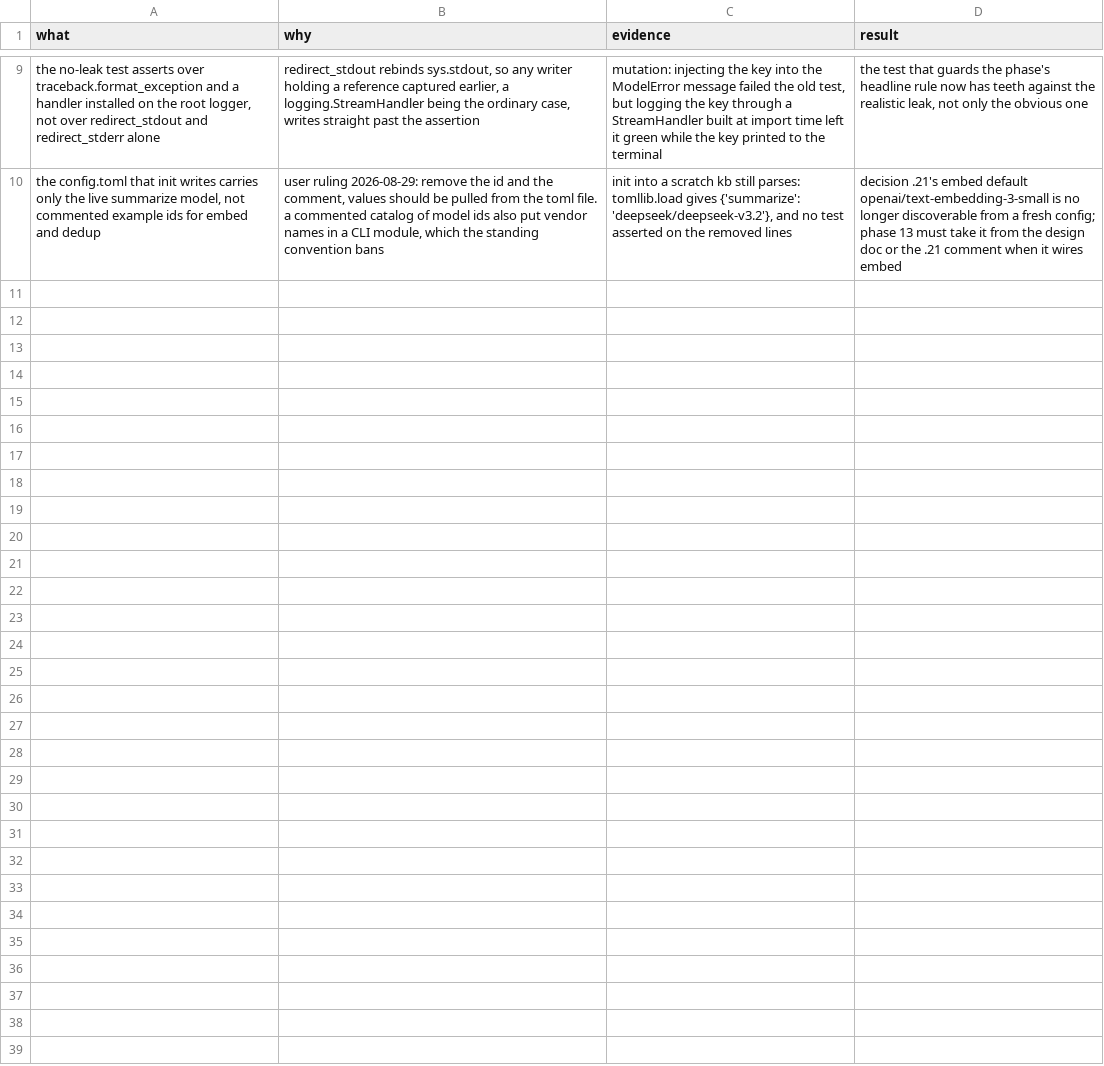
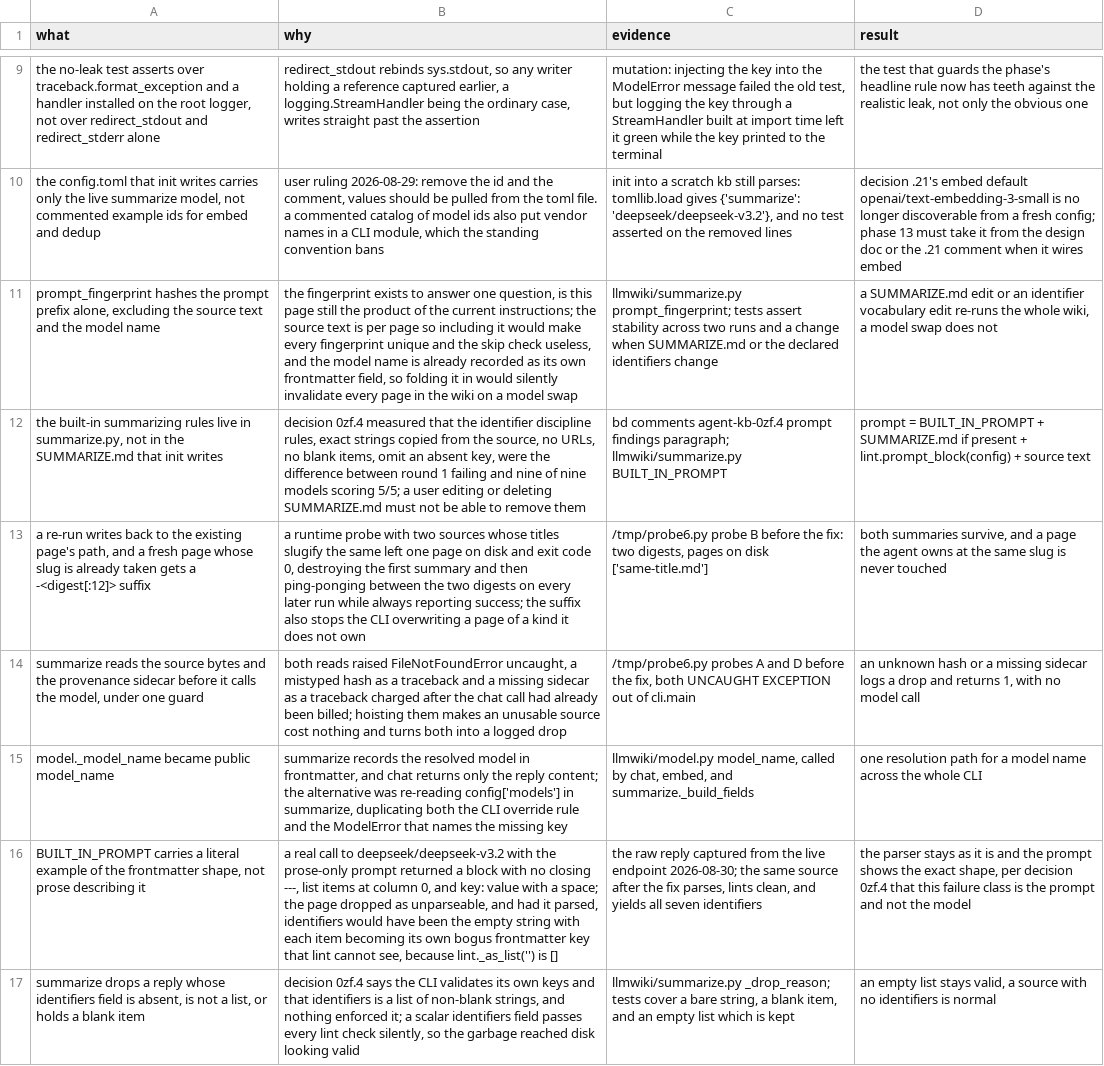
Before and after one commit to Uraxii/llm-wiki, a TSV file: docs/plans/01-llm-wiki-poc/decisions.tsv, drawn as a sheet; only a part is shown, gaps mark what is left out; the diff names each change by its address in the sheet, - before the commit and + after, or states it on an @@ line.

```diff
--- a/docs/plans/01-llm-wiki-poc/decisions.tsv
+++ b/docs/plans/01-llm-wiki-poc/decisions.tsv
+row 11: prompt_fingerprint hashes the prompt prefix alone, excluding the source text and the model name | the fingerprint exists to answer one question, is this page still the product of the current instructions; the source text is per page so including it would make every fingerprint unique and the skip check useless, and the model name is already recorded as its own frontmatter field, so folding it in would silently invalidate every page in the wiki on a model swap | llmwiki/summarize.py prompt_fingerprint; tests assert stability across two runs and a change when SUMMARIZE.md or the declared identifiers change | a SUMMARIZE.md edit or an identifier vocabulary edit re-runs the whole wiki, a model swap does not
+row 12: the built-in summarizing rules live in summarize.py, not in the SUMMARIZE.md that init writes | decision 0zf.4 measured that the identifier discipline rules, exact strings copied from the source, no URLs, no blank items, omit an absent key, were the difference between round 1 failing and nine of nine models scoring 5/5; a user editing or deleting SUMMARIZE.md must not be able to remove them | bd comments agent-kb-0zf.4 prompt findings paragraph; llmwiki/summarize.py BUILT_IN_PROMPT | prompt = BUILT_IN_PROMPT + SUMMARIZE.md if present + lint.prompt_block(config) + source text
+row 13: a re-run writes back to the existing page's path, and a fresh page whose slug is already taken gets a -<digest[:12]> suffix | a runtime probe with two sources whose titles slugify the same left one page on disk and exit code 0, destroying the first summary and then ping-ponging between the two digests on every later run while always reporting success; the suffix also stops the CLI overwriting a page of a kind it does not own | /tmp/probe6.py probe B before the fix: two digests, pages on disk ['same-title.md'] | both summaries survive, and a page the agent owns at the same slug is never touched
+row 14: summarize reads the source bytes and the provenance sidecar before it calls the model, under one guard | both reads raised FileNotFoundError uncaught, a mistyped hash as a traceback and a missing sidecar as a traceback charged after the chat call had already been billed; hoisting them makes an unusable source cost nothing and turns both into a logged drop | /tmp/probe6.py probes A and D before the fix, both UNCAUGHT EXCEPTION out of cli.main | an unknown hash or a missing sidecar logs a drop and returns 1, with no model call
+row 15: model._model_name became public model_name | summarize records the resolved model in frontmatter, and chat returns only the reply content; the alternative was re-reading config['models'] in summarize, duplicating both the CLI override rule and the ModelError that names the missing key | llmwiki/model.py model_name, called by chat, embed, and summarize._build_fields | one resolution path for a model name across the whole CLI
+row 16: BUILT_IN_PROMPT carries a literal example of the frontmatter shape, not prose describing it | a real call to deepseek/deepseek-v3.2 with the prose-only prompt returned a block with no closing ---, list items at column 0, and key: value with a space; the page dropped as unparseable, and had it parsed, identifiers would have been the empty string with each item becoming its own bogus frontmatter key that lint cannot see, because lint._as_list('') is [] | the raw reply captured from the live endpoint 2026-08-30; the same source after the fix parses, lints clean, and yields all seven identifiers | the parser stays as it is and the prompt shows the exact shape, per decision 0zf.4 that this failure class is the prompt and not the model
+row 17: summarize drops a reply whose identifiers field is absent, is not a list, or holds a blank item | decision 0zf.4 says the CLI validates its own keys and that identifiers is a list of non-blank strings, and nothing enforced it; a scalar identifiers field passes every lint check silently, so the garbage reached disk looking valid | llmwiki/summarize.py _drop_reason; tests cover a bare string, a blank item, and an empty list which is kept | an empty list stays valid, a source with no identifiers is normal
```
Also changed, not shown: 4 other files.
